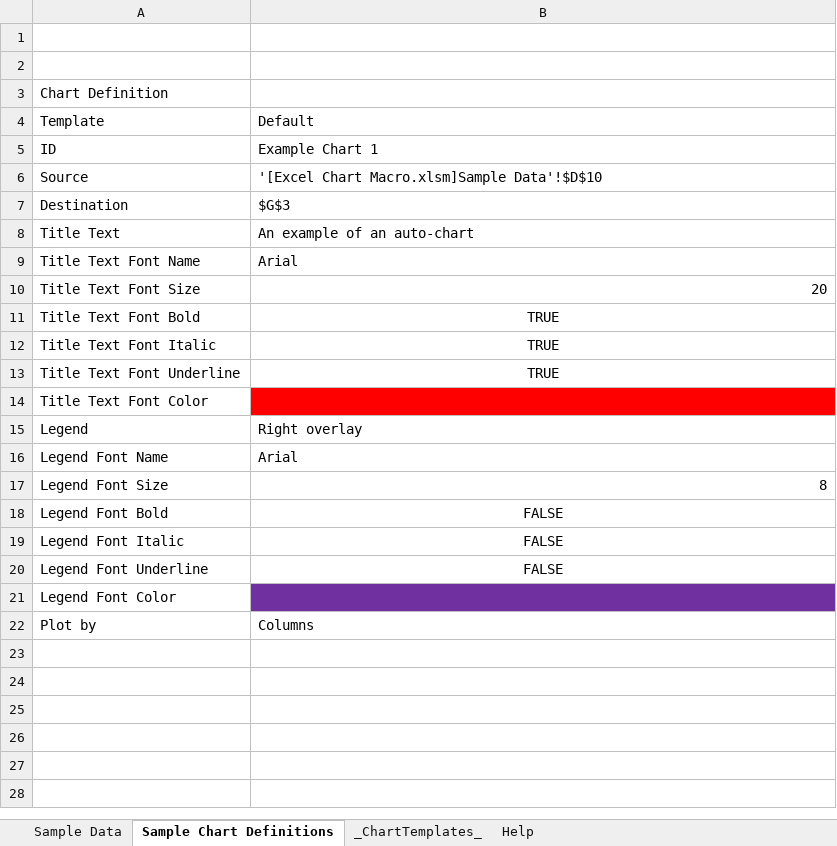
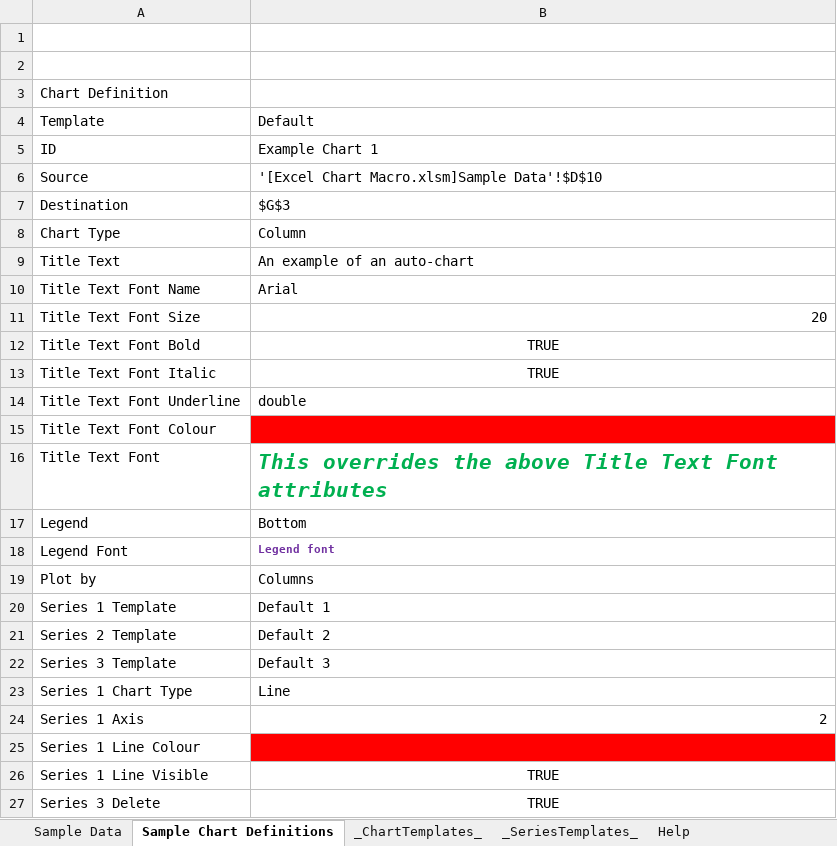
Before and after one commit to kelspetter/Showcase, an Excel workbook: Excel Chart Macro/Excel Chart Macro.xlsm, sheet Sample Chart Definitions, drawn as a sheet; values as stored, in another font and other column widths than the file's, no borders; charts and pictures not drawn; removed rows and columns are numbered as before the commit, all else as after; the diff names each change by its address in the sheet, - before the commit and + after, or states it on an @@ line.

Commit message:
WIP Excel Chart Macro binary

```diff
--- a/Excel Chart Macro/Excel Chart Macro.xlsm (sheet Sample Chart Definitions)
+++ b/Excel Chart Macro/Excel Chart Macro.xlsm (sheet Sample Chart Definitions)
+sheet tab: _SeriesTemplates_
+row 8: Chart Type | Column
-B14: TRUE
+B14: double
-B14 alignment: center
+B14 alignment: left
-A15: Title Text Font Color
+A15: Title Text Font Colour
+row 16: Title Text Font | This overrides the above Title Text Font attributes
-B17: Right overlay
+B17: Bottom
-row 16: Legend Font Name | Arial
-row 17: Legend Font Size | 8
-row 18: Legend Font Bold | FALSE
-row 19: Legend Font Italic | FALSE
-row 20: Legend Font Underline | FALSE
-row 21: Legend Font Color
+row 18: Legend Font | Legend font
+row 20: Series 1 Template | Default 1
+row 21: Series 2 Template | Default 2
+row 22: Series 3 Template | Default 3
+row 23: Series 1 Chart Type | Line
+row 24: Series 1 Axis | 2
+row 25: Series 1 Line Colour
+row 26: Series 1 Line Visible | TRUE
+row 27: Series 3 Delete | TRUE
```
Also changed, not shown: sheet Help, sheet _ChartTemplates_, charts or pictures.
